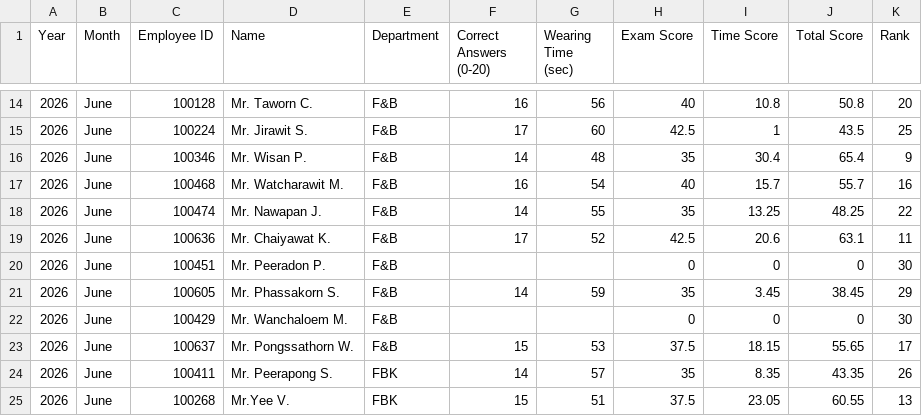
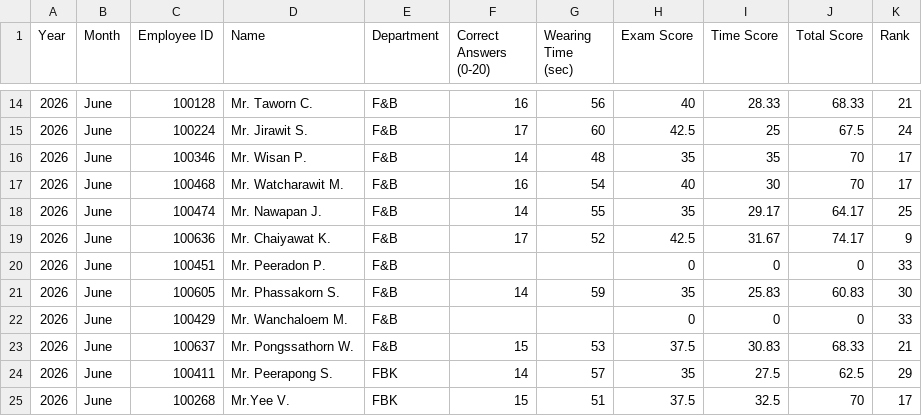
Before and after one commit to FFTranking/FFTranking, a CSV file: ranking.csv, drawn as a sheet; only a part is shown, gaps mark what is left out; the diff covers the shown part only.

```diff
--- a/ranking.csv
+++ b/ranking.csv
@@ -14,12 +14,12 @@ Year,Month,Employee ID,Name,Department,Correct Answers (0-20),Wearing Time (sec)
-2026,June,100128,Mr. Taworn C.,F&B,16,56,40,10.8,50.8,20
-2026,June,100224,Mr. Jirawit S.,F&B,17,60,42.5,1,43.5,25
-2026,June,100346,Mr. Wisan P.,F&B,14,48,35,30.4,65.4,9
-2026,June,100468,Mr. Watcharawit M.,F&B,16,54,40,15.7,55.7,16
-2026,June,100474,Mr. Nawapan J.,F&B,14,55,35,13.25,48.25,22
-2026,June,100636,Mr. Chaiyawat K.,F&B,17,52,42.5,20.6,63.1,11
-2026,June,100451,Mr. Peeradon P.,F&B,,,0,0,0,30
-2026,June,100605,Mr. Phassakorn S.,F&B,14,59,35,3.45,38.45,29
-2026,June,100429,Mr. Wanchaloem M.,F&B,,,0,0,0,30
-2026,June,100637,Mr. Pongssathorn W.,F&B,15,53,37.5,18.15,55.65,17
-2026,June,100411,Mr. Peerapong S.,FBK,14,57,35,8.35,43.35,26
-2026,June,100268,Mr.Yee V.,FBK,15,51,37.5,23.05,60.55,13
+2026,June,100128,Mr. Taworn C.,F&B,16,56,40,28.33,68.33,21
+2026,June,100224,Mr. Jirawit S.,F&B,17,60,42.5,25,67.5,24
+2026,June,100346,Mr. Wisan P.,F&B,14,48,35,35,70,17
+2026,June,100468,Mr. Watcharawit M.,F&B,16,54,40,30,70,17
+2026,June,100474,Mr. Nawapan J.,F&B,14,55,35,29.17,64.17,25
+2026,June,100636,Mr. Chaiyawat K.,F&B,17,52,42.5,31.67,74.17,9
+2026,June,100451,Mr. Peeradon P.,F&B,,,0,0,0,33
+2026,June,100605,Mr. Phassakorn S.,F&B,14,59,35,25.83,60.83,30
+2026,June,100429,Mr. Wanchaloem M.,F&B,,,0,0,0,33
+2026,June,100637,Mr. Pongssathorn W.,F&B,15,53,37.5,30.83,68.33,21
+2026,June,100411,Mr. Peerapong S.,FBK,14,57,35,27.5,62.5,29
+2026,June,100268,Mr.Yee V.,FBK,15,51,37.5,32.5,70,17
```
Also changed, not shown: 100 edited cells elsewhere in this file.
